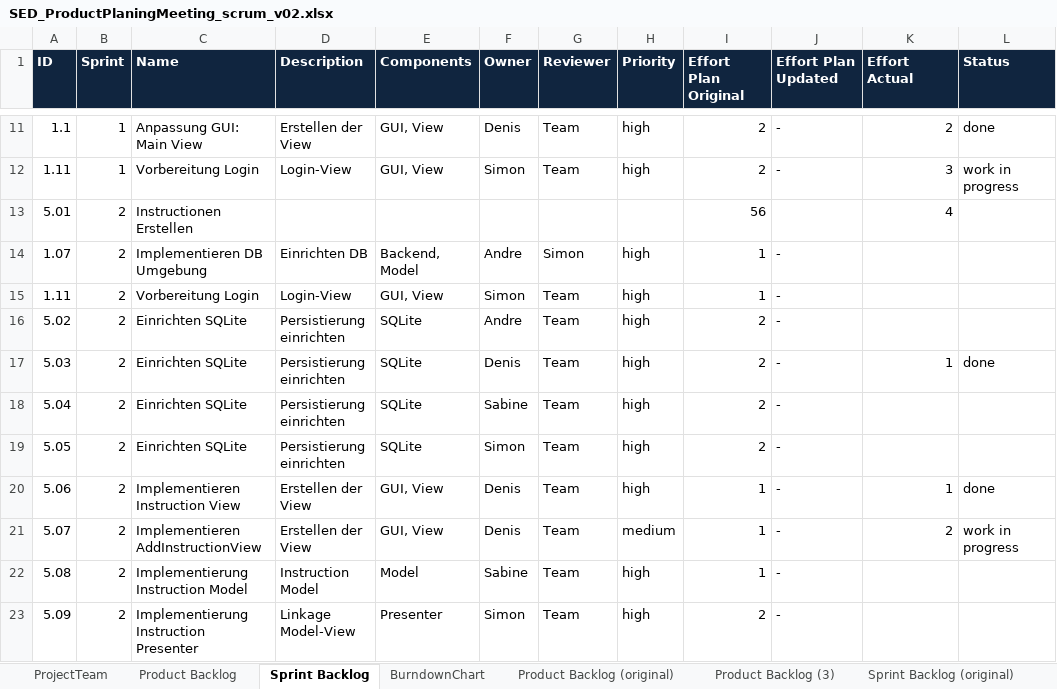
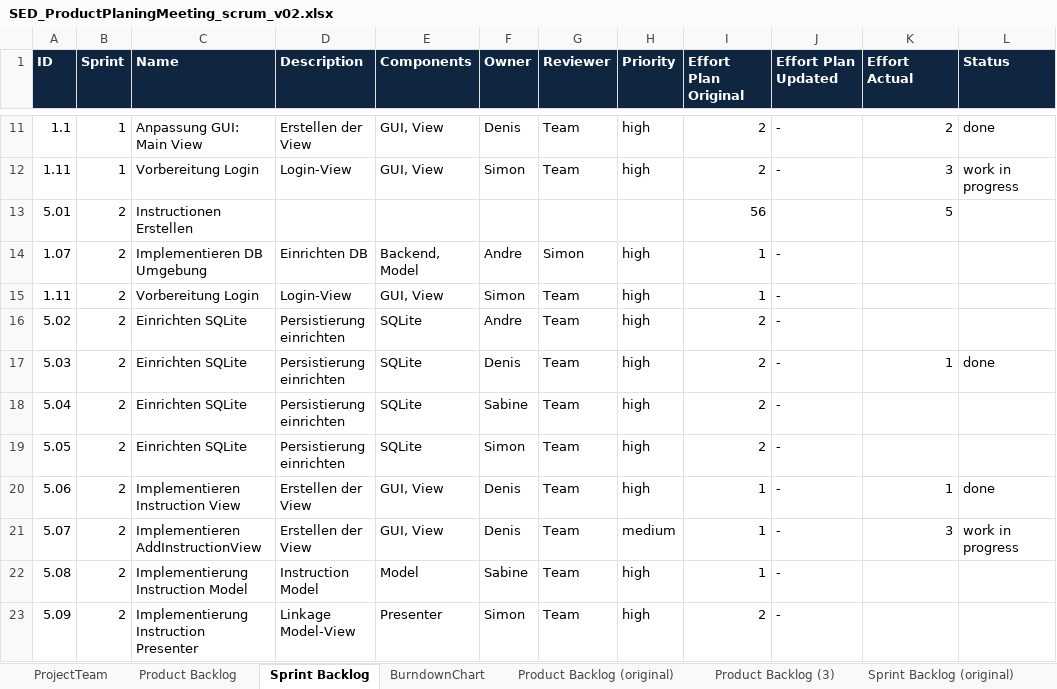
Before and after one commit to berts1bfh/ch.bfh.btx8081.w2020.red, an Excel workbook: doc/task04/SED_ProductPlaningMeeting_scrum_v02.xlsx, sheet Sprint Backlog, drawn as a sheet; only a part is shown, gaps mark what is left out; values as stored, in another font and other column widths than the file's, no borders; the diff names each change by its address in the sheet, - before the commit and + after, or states it on an @@ line.

Commit message:
update

```diff
--- a/doc/task04/SED_ProductPlaningMeeting_scrum_v02.xlsx (sheet Sprint Backlog)
+++ b/doc/task04/SED_ProductPlaningMeeting_scrum_v02.xlsx (sheet Sprint Backlog)
-K13 (Effort Actual): 4
+K13 (Effort Actual): 5
-K21 (Effort Actual): 2
+K21 (Effort Actual): 3
```
